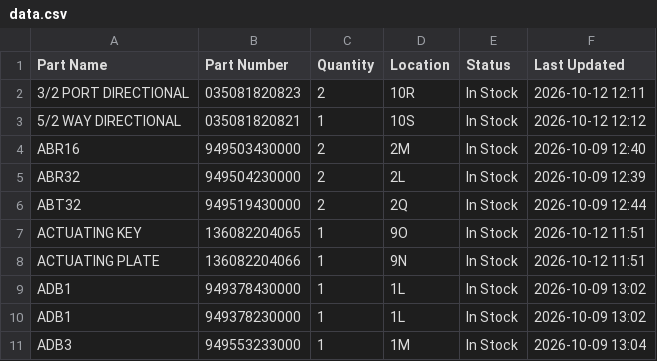
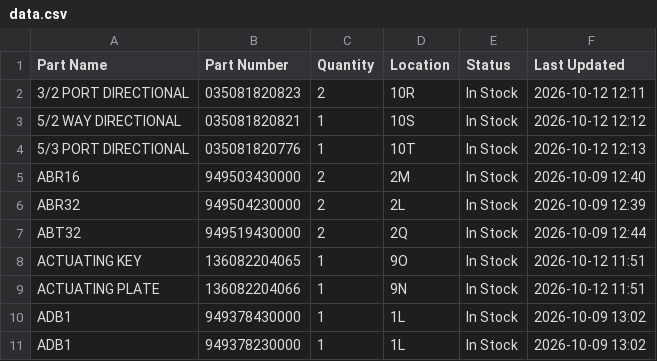
Before and after one commit to salmanaziz859-star/tms-stock, a CSV file: data.csv, drawn as a sheet; only a part is shown; the shorter side is filled out with more unchanged rows.

Commit message:
Stock update 2026-10-12 12:13

```diff
--- a/data.csv
+++ b/data.csv
@@ -3,2 +3,3 @@
 5/2 WAY DIRECTIONAL,035081820821,1,10S,In Stock,2026-10-12 12:12
+5/3 PORT DIRECTIONAL,035081820776,1,10T,In Stock,2026-10-12 12:13
 ABR16,949503430000,2,2M,In Stock,2026-10-09 12:40
```
Also changed, not shown: 1 other file.
